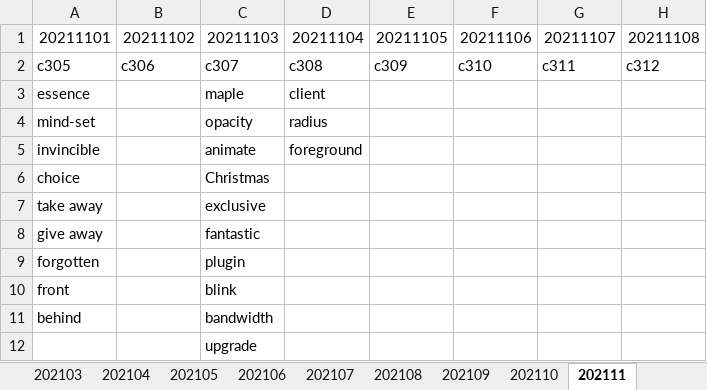
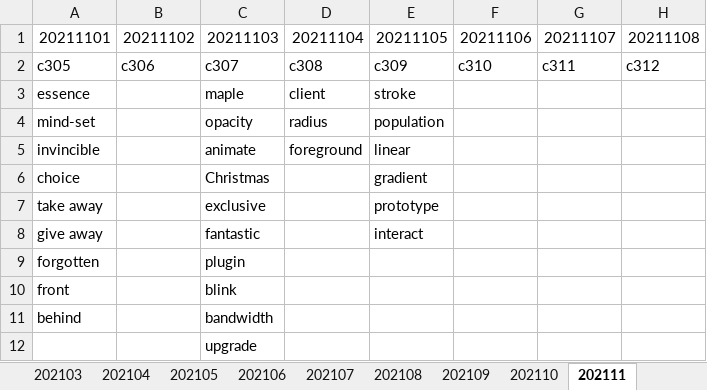
Before and after one commit to liws521/English, an Excel workbook: 2021.xlsx, sheet 202111, drawn as a sheet; only a part is shown; values as stored, in another font and other column widths than the file's, no borders; the diff names each change by its address in the sheet, - before the commit and + after, or states it on an @@ line.

Commit message:
2021105-Win

```diff
--- a/2021.xlsx (sheet 202111)
+++ b/2021.xlsx (sheet 202111)
-E3: (empty)
+E3: stroke
-E4: (empty)
+E4: population
-E5: (empty)
+E5: linear
-E6: (empty)
+E6: gradient
-E7: (empty)
+E7: prototype
-E8: (empty)
+E8: interact
```
